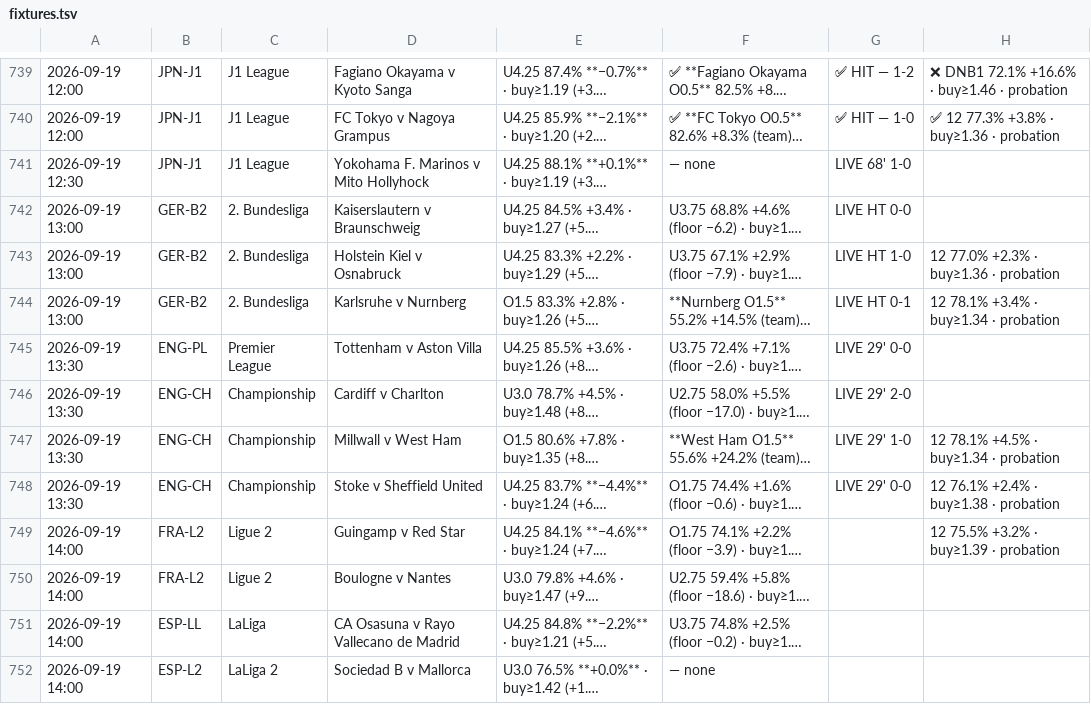
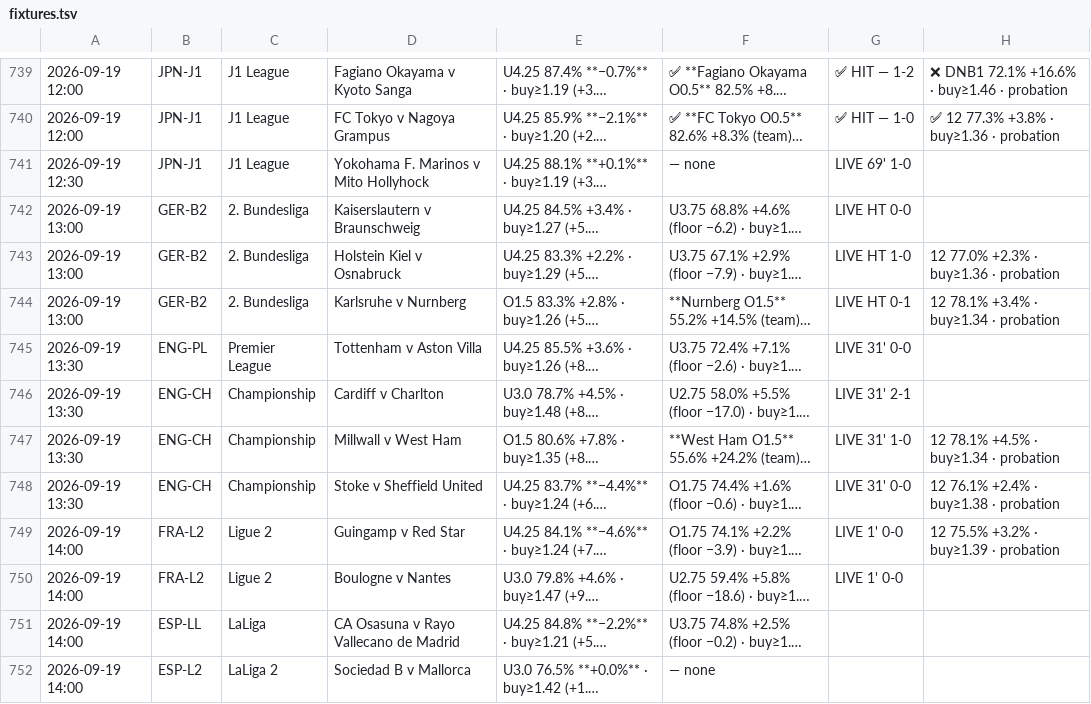
Before and after one commit to jansonprotocol/tempo-guard, a TSV file: config/fixtures.tsv, drawn as a sheet; only a part is shown, gaps mark what is left out; long unchanged cells end in …; the diff names each change by its address in the sheet, - before the commit and + after, or states it on an @@ line.

```diff
--- a/config/fixtures.tsv
+++ b/config/fixtures.tsv
-G741: LIVE 68' 1-0
+G741: LIVE 69' 1-0
-G745: LIVE 29' 0-0
+G745: LIVE 31' 0-0
-G746: LIVE 29' 2-0
+G746: LIVE 31' 2-1
-G747: LIVE 29' 1-0
+G747: LIVE 31' 1-0
-G748: LIVE 29' 0-0
+G748: LIVE 31' 0-0
-G749:G750: (empty)
+G749:G750: LIVE 1' 0-0
```
Also changed, not shown: 4 other files.
